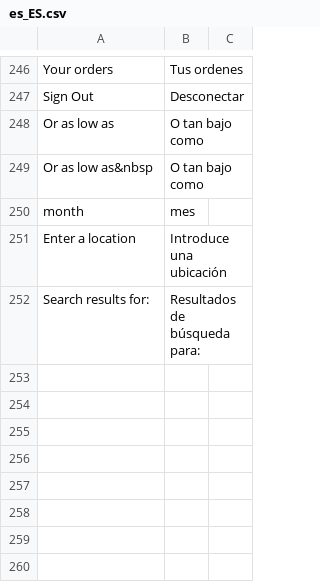
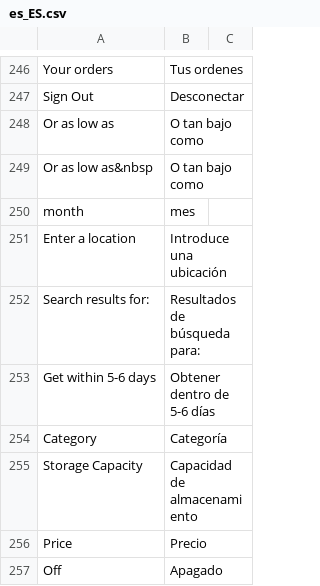
Before and after one commit to hanghua2017/icuracao-dev, a CSV file: app/design/frontend/Dyode/curacao/i18n/es_ES.csv, drawn as a sheet; only a part is shown, gaps mark what is left out; the diff names each change by its address in the sheet, - before the commit and + after, or states it on an @@ line.

Commit message:
changes

```diff
--- a/app/design/frontend/Dyode/curacao/i18n/es_ES.csv
+++ b/app/design/frontend/Dyode/curacao/i18n/es_ES.csv
+row 253: Get within 5-6 days | Obtener dentro de 5-6 días
+row 254: Category | Categoría
+row 255: Storage Capacity | Capacidad de almacenamiento
+row 256: Price | Precio
+row 257: Off | Apagado
```
